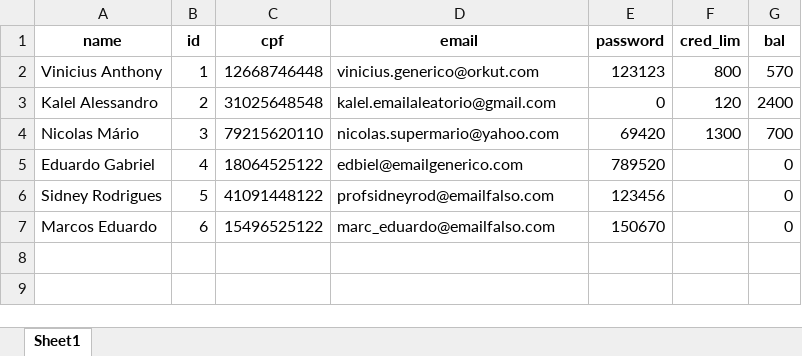
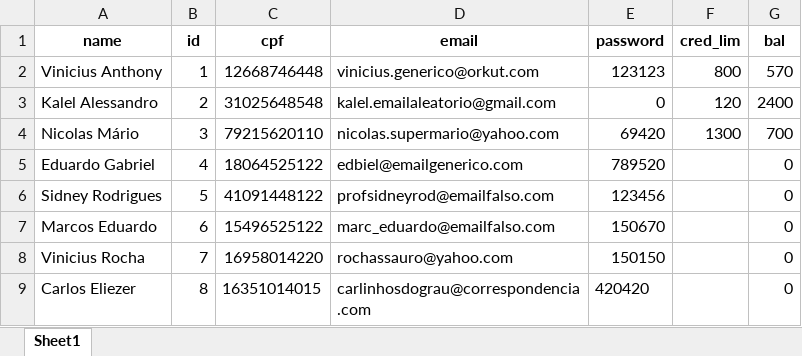
Before and after one commit to Tsugi13/BankSim_ByteForce, an Excel workbook: excel_table.xlsx, sheet Sheet1, drawn as a sheet; values as stored, in another font and other column widths than the file's, no borders; the diff names each change by its address in the sheet, - before the commit and + after, or states it on an @@ line.

```diff
--- a/excel_table.xlsx (sheet Sheet1)
+++ b/excel_table.xlsx (sheet Sheet1)
+row 8: Vinicius Rocha | 7 | 16958014220 | rochassauro@yahoo.com | 150150 |  | 0
+row 9: Carlos Eliezer | 8 | 16351014015 | carlinhosdograu@correspondencia.com | 420420 |  | 0
```
Also changed, not shown: 2 other files.
